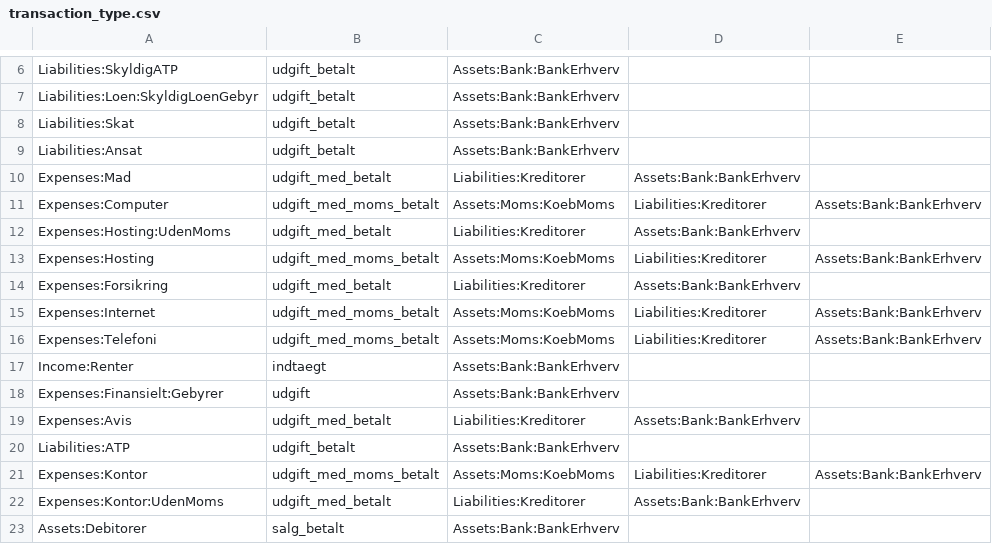
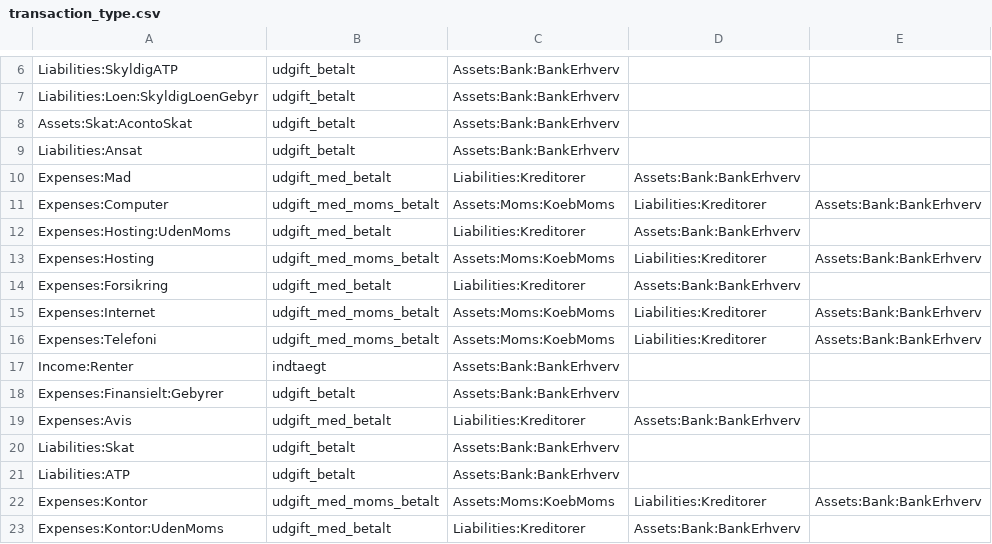
Before and after one commit to haskoe/ledger, a CSV file: transaction_type.csv, drawn as a sheet; only a part is shown, gaps mark what is left out; the shorter side is filled out with more unchanged rows.

```diff
--- a/transaction_type.csv
+++ b/transaction_type.csv
@@ -7,3 +7,3 @@ Liabilities:SkyldigATP;udgift_betalt;Assets:Bank:BankErhverv;;
 Liabilities:Loen:SkyldigLoenGebyr;udgift_betalt;Assets:Bank:BankErhverv;;
-Liabilities:Skat;udgift_betalt;Assets:Bank:BankErhverv;;
+Assets:Skat:AcontoSkat;udgift_betalt;Assets:Bank:BankErhverv;;
 Liabilities:Ansat;udgift_betalt;Assets:Bank:BankErhverv;;
@@ -17,4 +17,5 @@ Expenses:Telefoni;udgift_med_moms_betalt;Assets:Moms:KoebMoms;Liabilities:Kredit
 Income:Renter;indtaegt;Assets:Bank:BankErhverv;;
-Expenses:Finansielt:Gebyrer;udgift;Assets:Bank:BankErhverv;;
+Expenses:Finansielt:Gebyrer;udgift_betalt;Assets:Bank:BankErhverv;;
 Expenses:Avis;udgift_med_betalt;Liabilities:Kreditorer;Assets:Bank:BankErhverv;
+Liabilities:Skat;udgift_betalt;Assets:Bank:BankErhverv;;
 Liabilities:ATP;udgift_betalt;Assets:Bank:BankErhverv;;
```
Also changed, not shown: firma/stamdata/account.csv, firma/stamdata/account_regex.csv, 17 other files.
